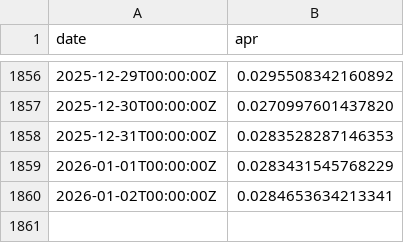
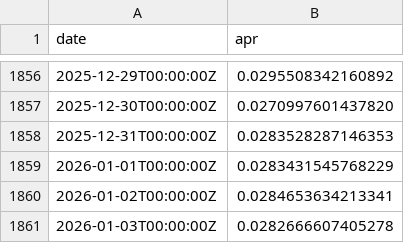
Before and after one commit to xh3b4sd/eth-staking-rewards, a CSV file: rewards.csv, drawn as a sheet; only a part is shown, gaps mark what is left out; the diff names each change by its address in the sheet, - before the commit and + after, or states it on an @@ line.

Commit message:
update rewards.csv

```diff
--- a/rewards.csv
+++ b/rewards.csv
+row 1861: 2026-01-03T00:00:00Z | 0.0282666607405278
```
